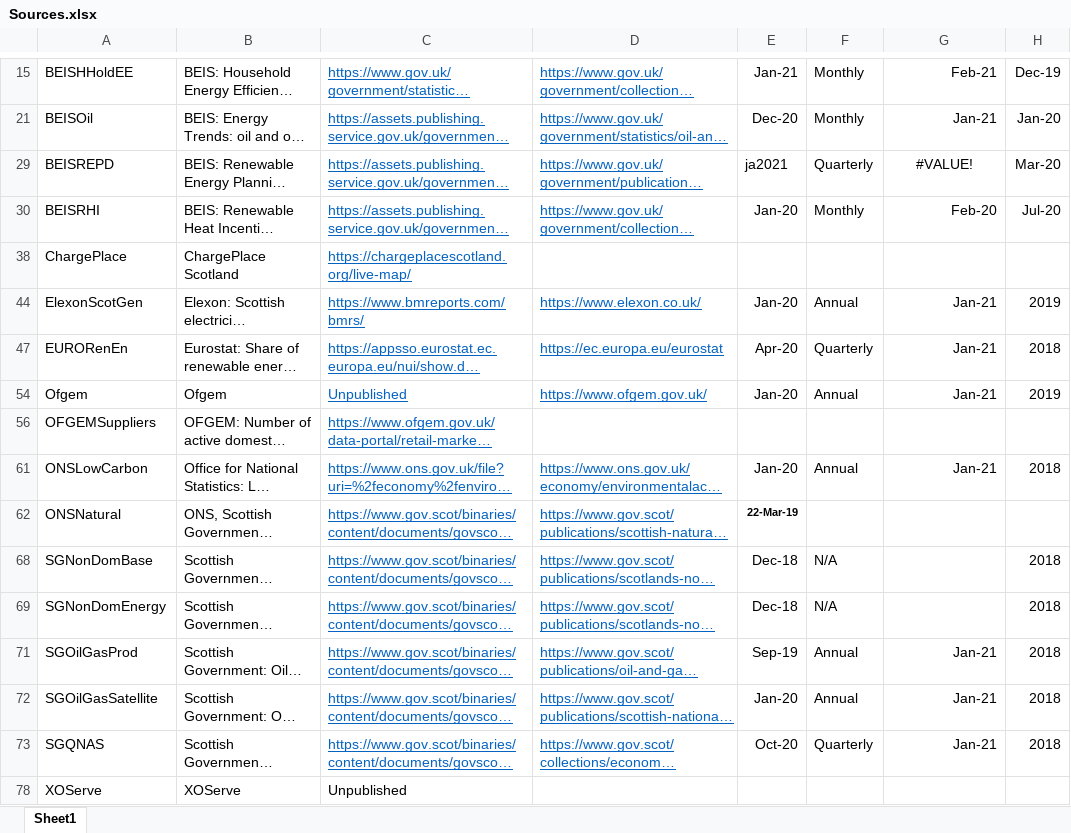
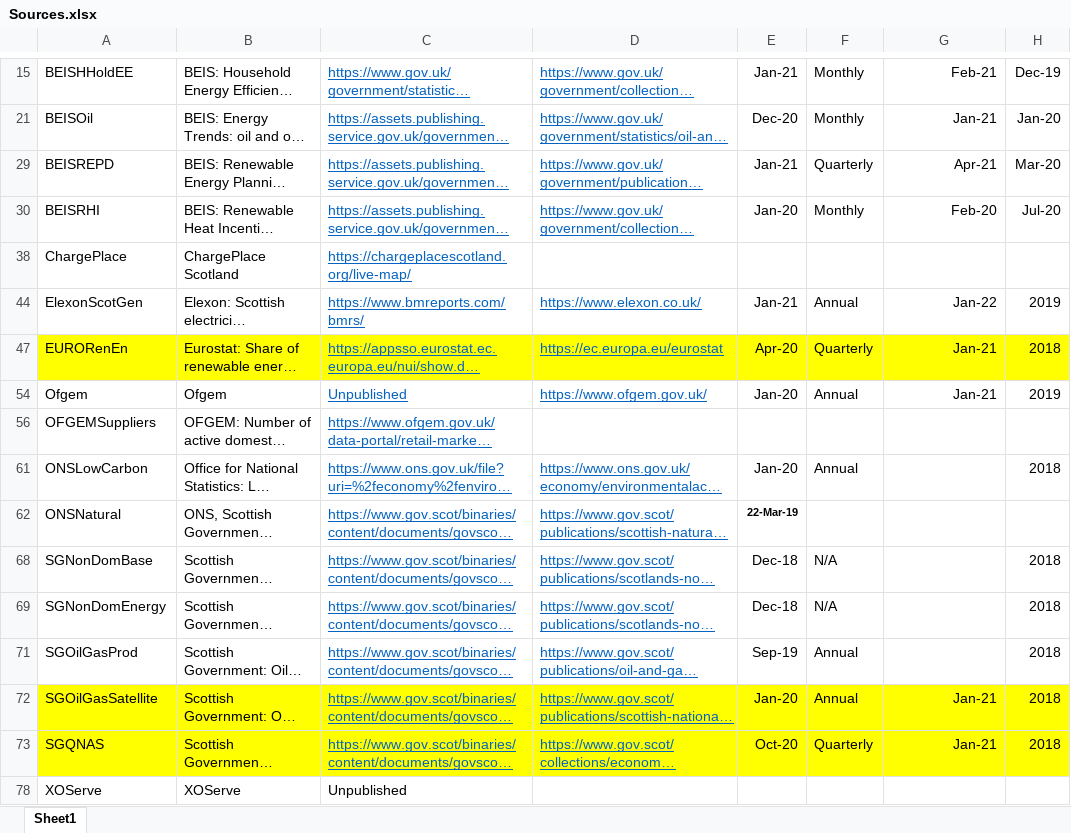
Before and after one commit to ischerr/Scottish-Energy-Statistics-Hub, an Excel workbook: Structure/Sources.xlsx, sheet Sheet1, drawn as a sheet; only a part is shown, gaps mark what is left out; long unchanged cells end in …; values as stored, in another font and other column widths than the file's, no borders; table styles not drawn; the diff names each change by its address in the sheet, - before the commit and + after, or states it on an @@ line.

Commit message:
Update Sources.xlsx

```diff
--- a/Structure/Sources.xlsx (sheet Sheet1)
+++ b/Structure/Sources.xlsx (sheet Sheet1)
-E29: ja2021
+E29: Jan-21
-G29: #VALUE!
+G29: Apr-21
-G29 alignment: center
+G29 alignment: right
-E44: Jan-20
+E44: Jan-21
-G44: Jan-21
+G44: Jan-22
-A47:H47 fill: none
+A47:H47 fill: #FFFF00
-G61: Jan-21
+G61: (empty)
-G71: Jan-21
+G71: (empty)
-A72:H73 fill: none
+A72:H73 fill: #FFFF00
```
